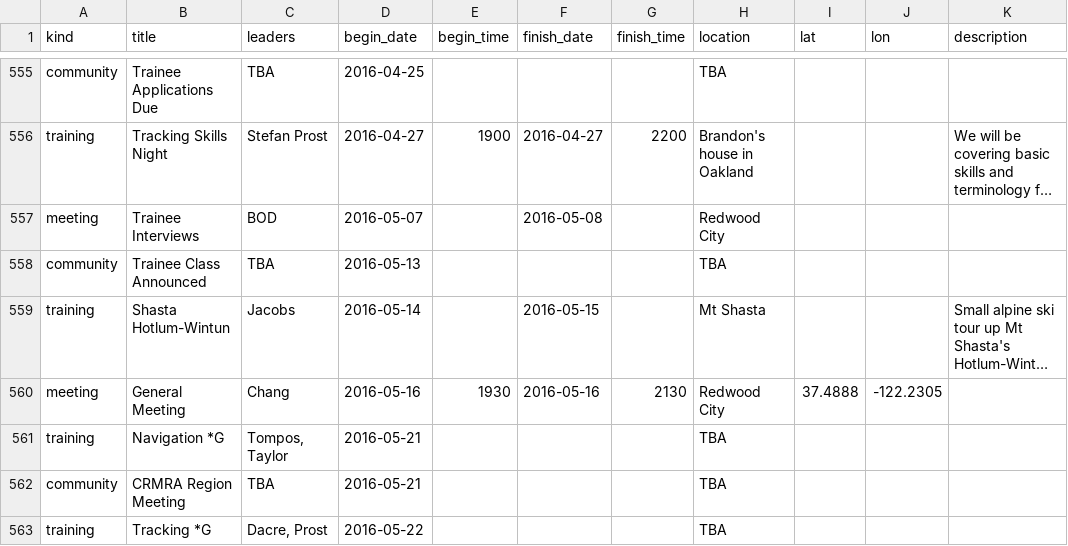
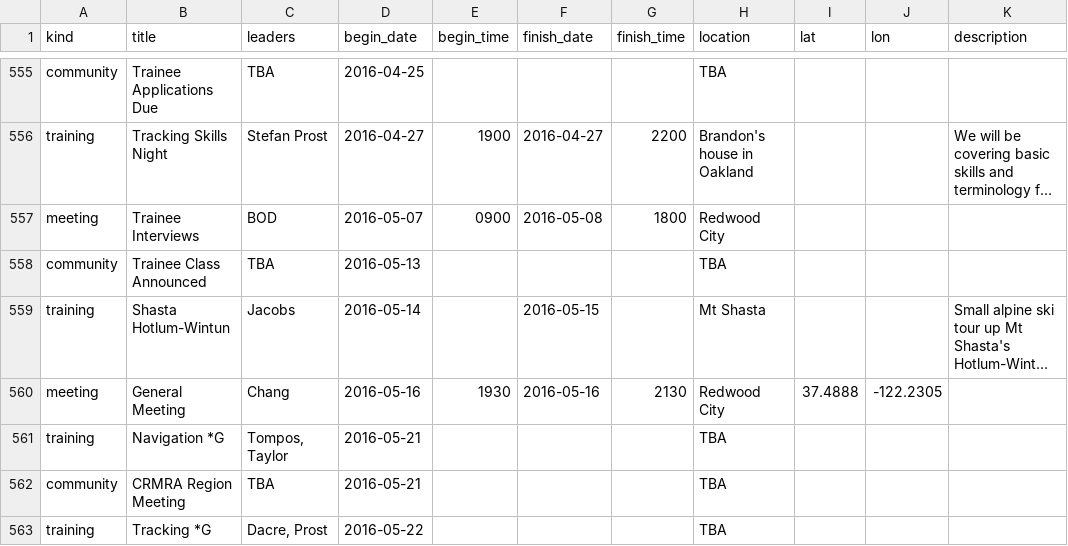
Before and after one commit to kantarjiev/BAMRU-Org, a CSV file: cal_data/bnet.csv, drawn as a sheet; only a part is shown, gaps mark what is left out; long unchanged cells end in …; the diff names each change by its address in the sheet, - before the commit and + after, or states it on an @@ line.

Commit message:
Update calendar data @ 16-04-20 20:00

```diff
--- a/cal_data/bnet.csv
+++ b/cal_data/bnet.csv
-E557 (begin_time): (empty)
+E557 (begin_time): 0900
-G557 (finish_time): (empty)
+G557 (finish_time): 1800
```
Also changed, not shown: 1 other file.
